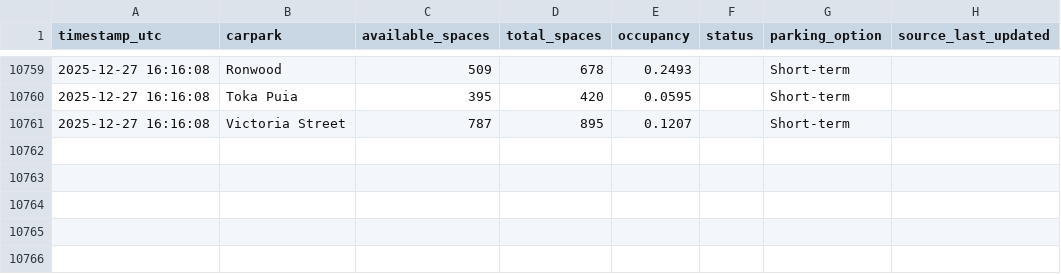
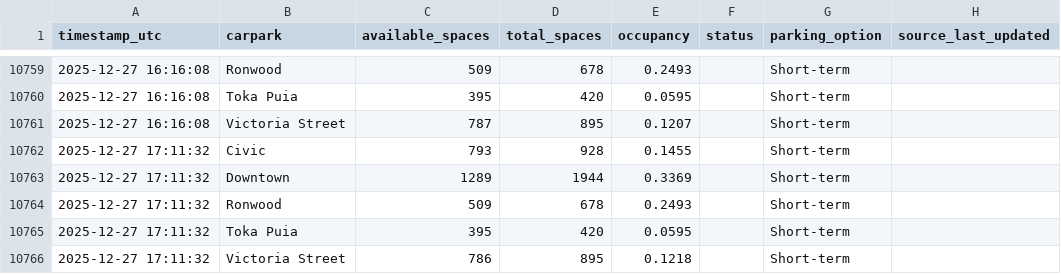
Before and after one commit to crystal941/dynamic-carpark-analytics, a CSV file: data/history.csv, drawn as a sheet; only a part is shown, gaps mark what is left out.

```diff
--- a/data/history.csv
+++ b/data/history.csv
@@ -10761 +10761,6 @@ timestamp_utc,carpark,available_spaces,total_spaces,occupancy,status,parking_opt
 2025-12-27 16:16:08,Victoria Street,787,895,0.1207,,Short-term,
+2025-12-27 17:11:32,Civic,793,928,0.1455,,Short-term,
+2025-12-27 17:11:32,Downtown,1289,1944,0.3369,,Short-term,
+2025-12-27 17:11:32,Ronwood,509,678,0.2493,,Short-term,
+2025-12-27 17:11:32,Toka Puia,395,420,0.0595,,Short-term,
+2025-12-27 17:11:32,Victoria Street,786,895,0.1218,,Short-term,
```
Also changed, not shown: data/latest.csv, 1 other file.
